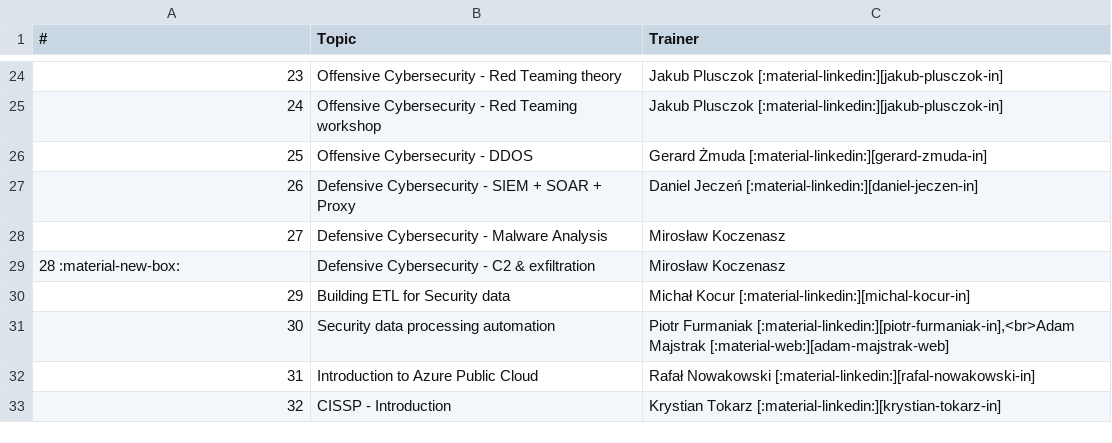
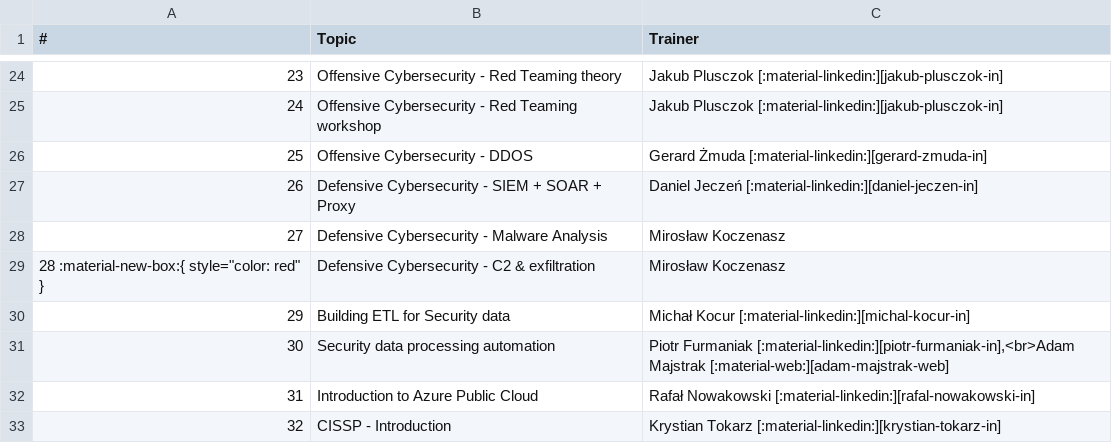
Before and after one commit to cybersecuritystream/cybersecuritystream.github.io, a CSV file: docs/crc/2026/topics.csv, drawn as a sheet; only a part is shown, gaps mark what is left out.

Commit message:
new topic color

```diff
--- a/docs/crc/2026/topics.csv
+++ b/docs/crc/2026/topics.csv
@@ -28,3 +28,3 @@
 27,Defensive Cybersecurity - Malware Analysis,Mirosław Koczenasz
-28 :material-new-box:,Defensive Cybersecurity - C2 & exfiltration,Mirosław Koczenasz
+28 :material-new-box:{ style="color: red" },Defensive Cybersecurity - C2 & exfiltration,Mirosław Koczenasz
 29,Building ETL for Security data,Michał Kocur [:material-linkedin:][michal-kocur-in]
```
